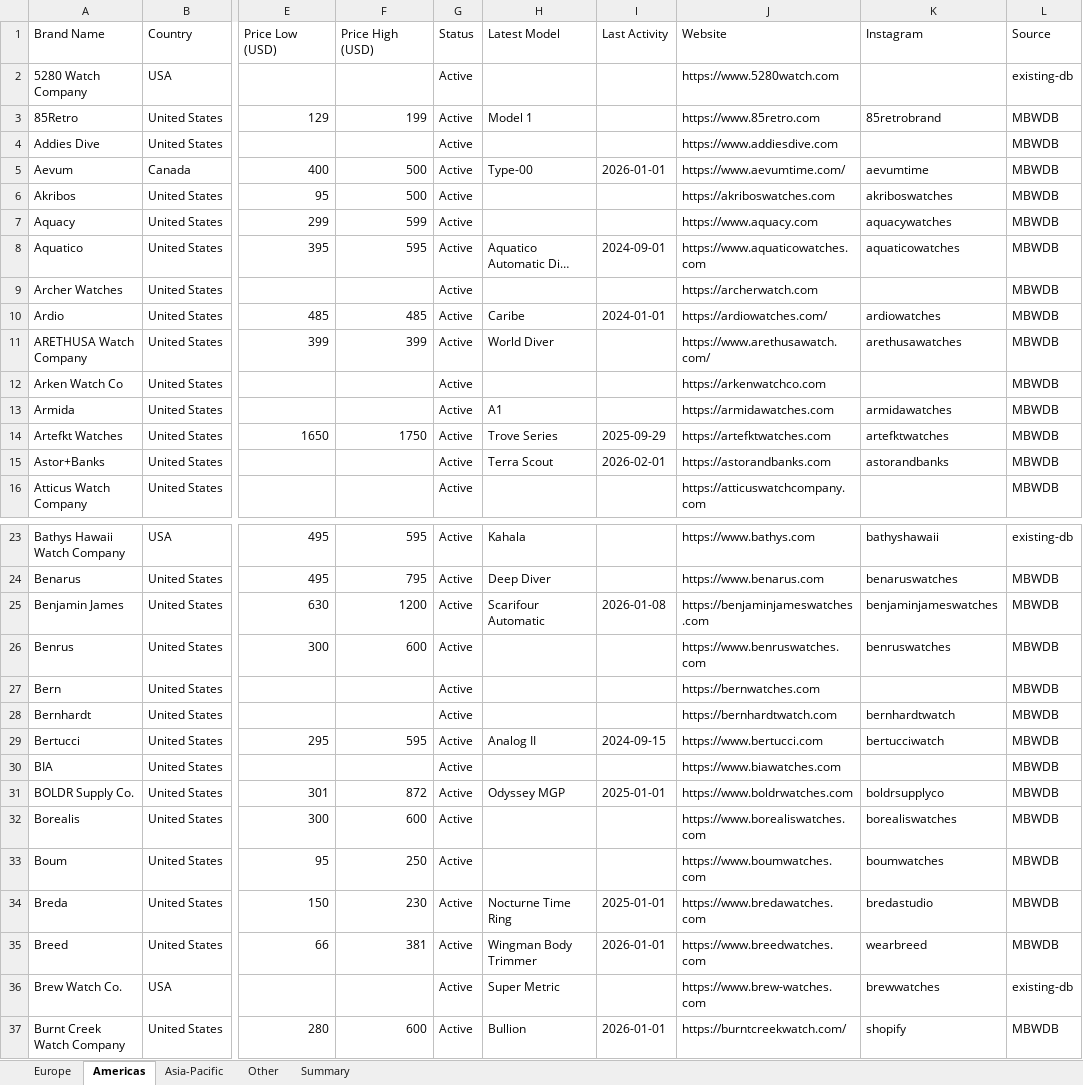
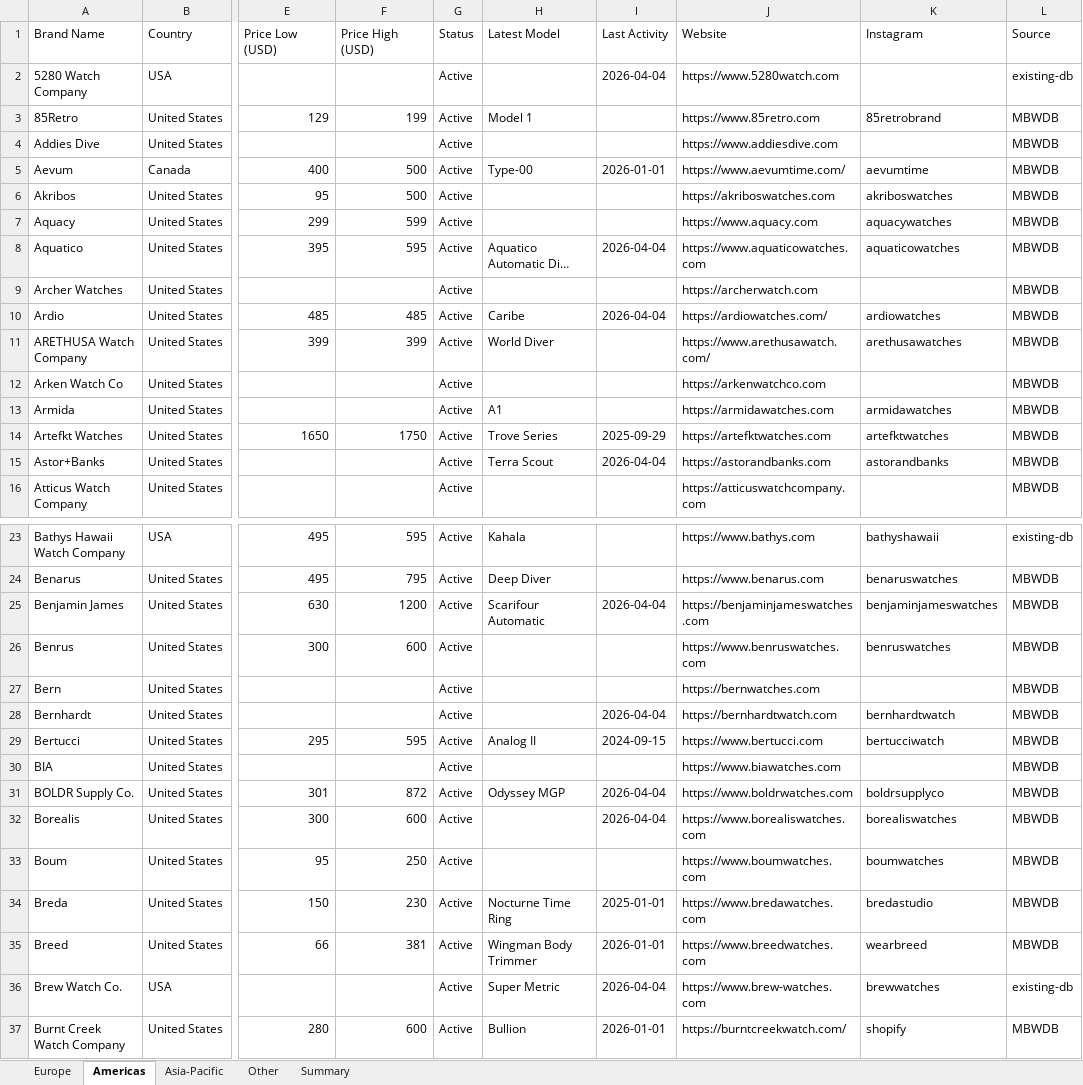
Before and after one commit to Hamishfrob/watch-microbrand-database, an Excel workbook: watch-microbrand-database.xlsx, sheet Americas, drawn as a sheet; only a part is shown, gaps mark what is left out; long unchanged cells end in …; values as stored, in another font and other column widths than the file's, no borders; the diff covers the shown part only; the diff names each change by its address in the sheet, - before the commit and + after, or states it on an @@ line.

Commit message:
chore: rebuild spreadsheet after discover-brands run (229 lastActivityDate updates)

```diff
--- a/watch-microbrand-database.xlsx (sheet Americas)
+++ b/watch-microbrand-database.xlsx (sheet Americas)
-I2 (Last Activity): (empty)
+I2 (Last Activity): 2026-04-04
-I8 (Last Activity): 2024-09-01
+I8 (Last Activity): 2026-04-04
-I10 (Last Activity): 2024-01-01
+I10 (Last Activity): 2026-04-04
-I15 (Last Activity): 2026-02-01
+I15 (Last Activity): 2026-04-04
-I25 (Last Activity): 2026-01-08
+I25 (Last Activity): 2026-04-04
-I28 (Last Activity): (empty)
+I28 (Last Activity): 2026-04-04
-I31 (Last Activity): 2025-01-01
+I31 (Last Activity): 2026-04-04
-I32 (Last Activity): (empty)
+I32 (Last Activity): 2026-04-04
-I36 (Last Activity): (empty)
+I36 (Last Activity): 2026-04-04
```
Also changed, not shown: 33 edited cells elsewhere in this sheet, sheet Europe, sheet Asia-Pacific, sheet Other, sheet Summary.
